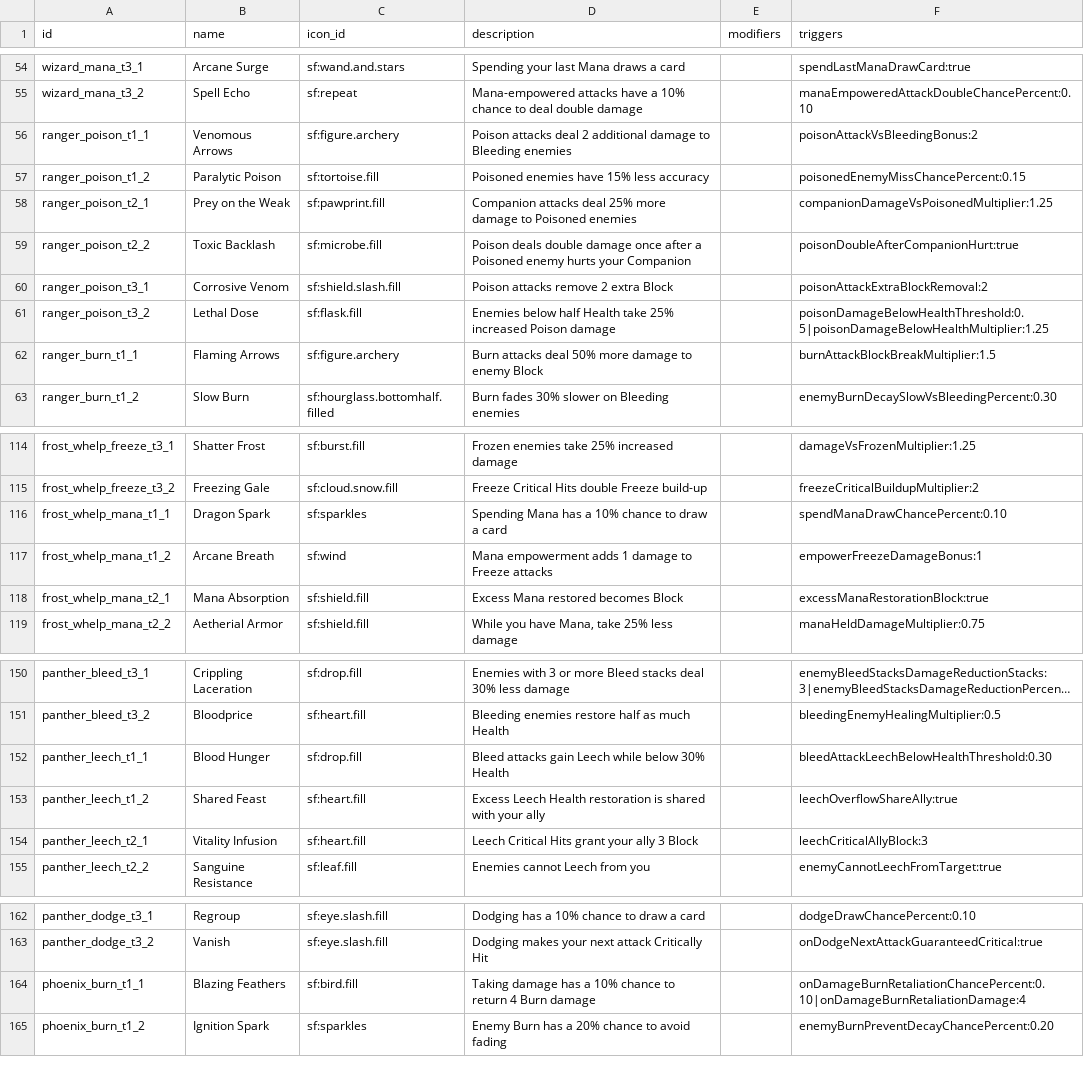
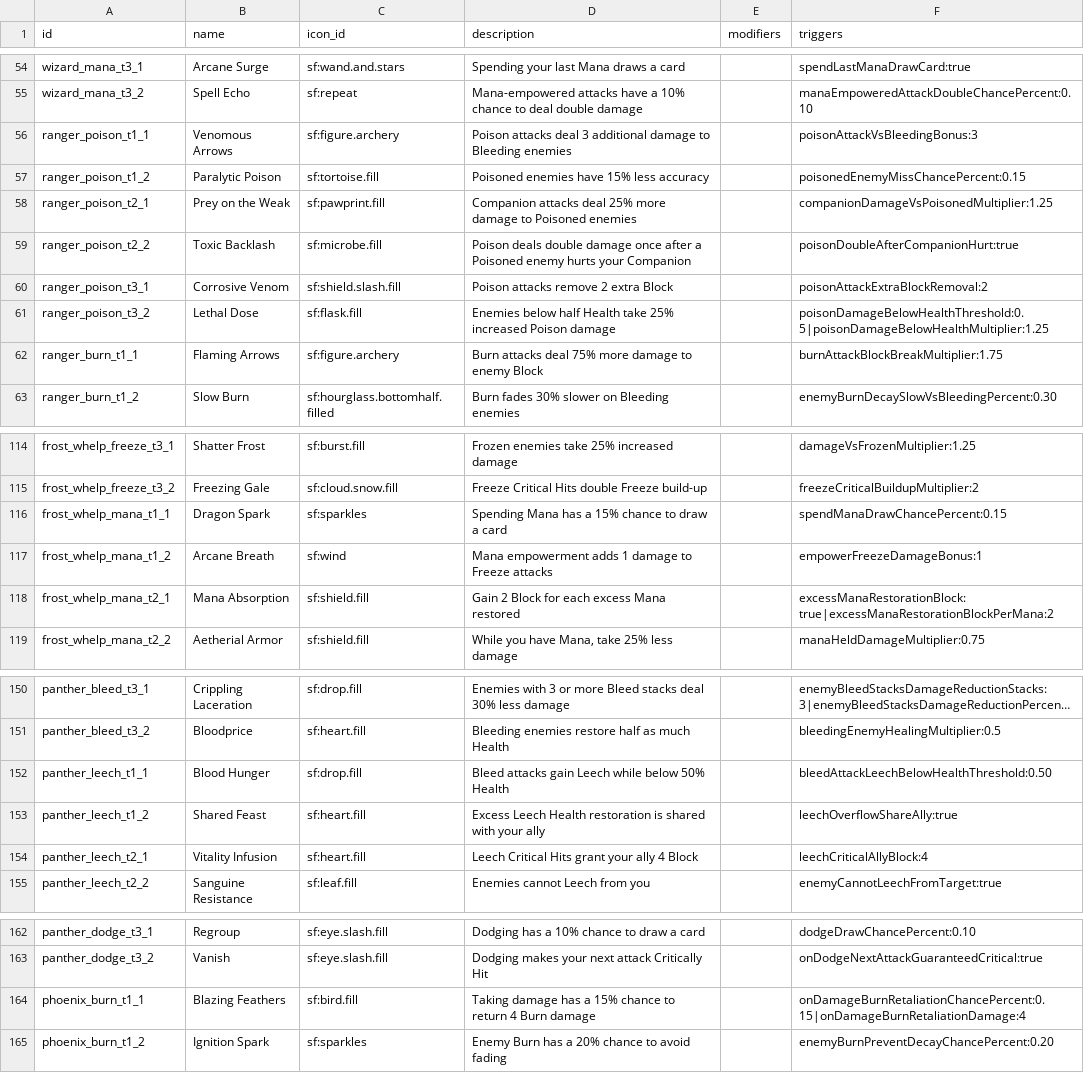
Before and after one commit to Talyen/Trinket, a TSV file: ContentManifest/talents.tsv, drawn as a sheet; only a part is shown, gaps mark what is left out; long unchanged cells end in …; the diff covers the shown part only; the diff names each change by its address in the sheet, - before the commit and + after, or states it on an @@ line.

Commit message:
feat(balance): apply eighteen approved talent and affix buffs

```diff
--- a/ContentManifest/talents.tsv
+++ b/ContentManifest/talents.tsv
-D56 (description): …attacks deal 2 additional damage…
+D56 (description): …attacks deal 3 additional damage…
-F56 (triggers): poisonAttackVsBleedingBonus:2
+F56 (triggers): poisonAttackVsBleedingBonus:3
-D62 (description): …attacks deal 50% more damage…
+D62 (description): …attacks deal 75% more damage…
-F62 (triggers): burnAttackBlockBreakMultiplier:1.5
+F62 (triggers): burnAttackBlockBreakMultiplier:1.75
-D116 (description): Spending Mana has a 10% chance to draw a card
+D116 (description): Spending Mana has a 15% chance to draw a card
-F116 (triggers): spendManaDrawChancePercent:0.10
+F116 (triggers): spendManaDrawChancePercent:0.15
-D118 (description): Excess Mana restored becomes Block
+D118 (description): Gain 2 Block for each excess Mana restored
-F118 (triggers): excessManaRestorationBlock:true
+F118 (triggers): excessManaRestorationBlock:true|excessManaRestorationBlockPerMana:2
-D152 (description): …while below 30% Health
+D152 (description): …while below 50% Health
-F152 (triggers): bleedAttackLeechBelowHealthThreshold:0.30
+F152 (triggers): bleedAttackLeechBelowHealthThreshold:0.50
-D154 (description): Leech Critical Hits grant your ally 3 Block
+D154 (description): Leech Critical Hits grant your ally 4 Block
-F154 (triggers): leechCriticalAllyBlock:3
+F154 (triggers): leechCriticalAllyBlock:4
-D164 (description): …has a 10% chance to…
+D164 (description): …has a 15% chance to…
-F164 (triggers): onDamageBurnRetaliationChancePercent:0.10|onDamageBurnRetaliationDamage:4
+F164 (triggers): onDamageBurnRetaliationChancePercent:0.15|onDamageBurnRetaliationDamage:4
```
Also changed, not shown: 6 edited cells elsewhere in this file, ContentManifest/affixes.tsv, 12 other files.
